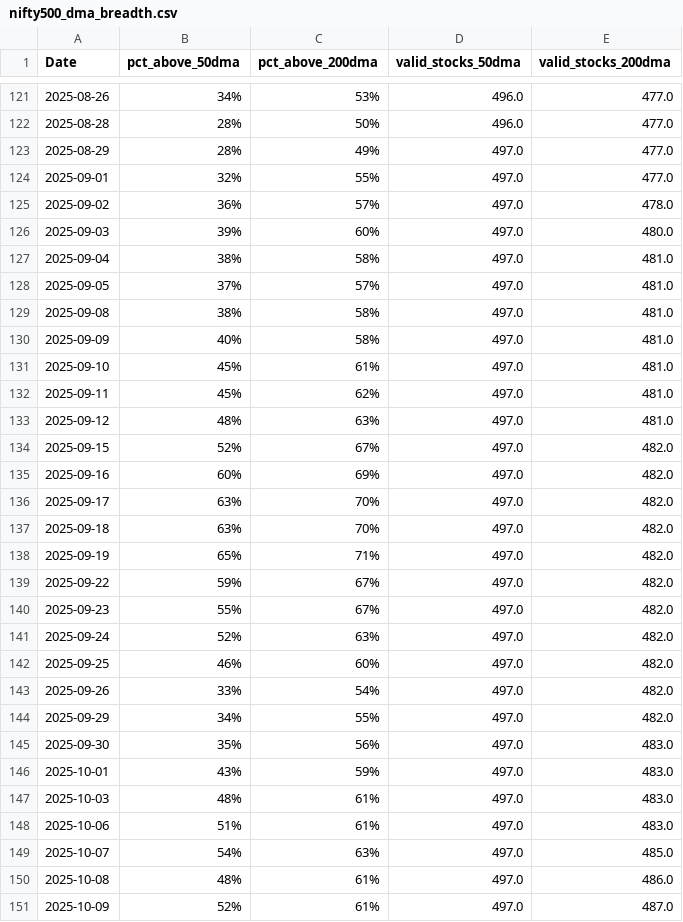
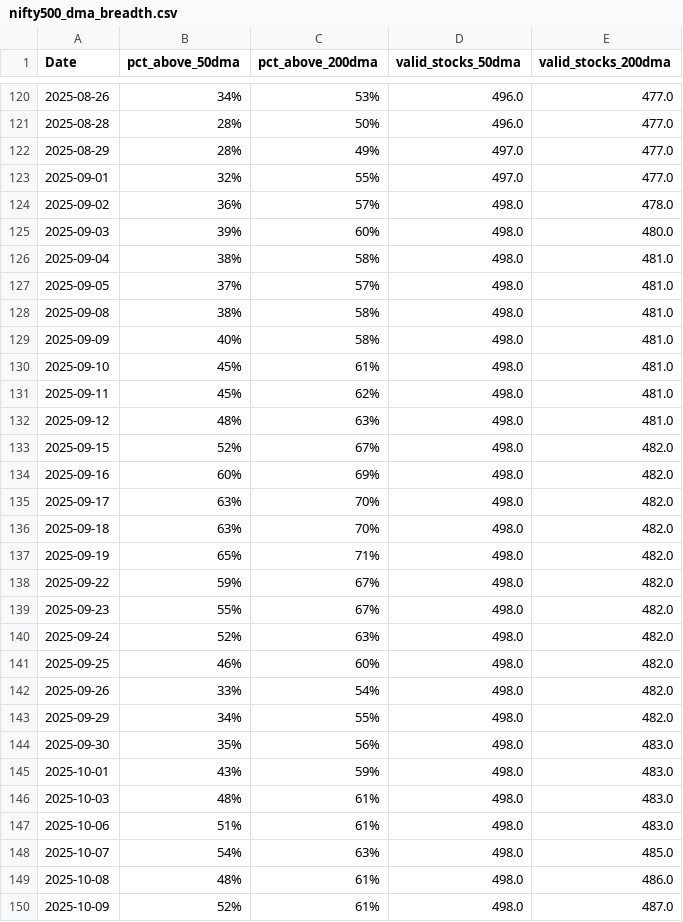
Before and after one commit to CS26-ST/Nifty-dma-breadth, a CSV file: output/nifty500_dma_breadth.csv, drawn as a sheet; only a part is shown, gaps mark what is left out; the diff covers the shown part only.

```diff
--- a/output/nifty500_dma_breadth.csv
+++ b/output/nifty500_dma_breadth.csv
@@ -124,28 +123,28 @@ Date,pct_above_50dma,pct_above_200dma,valid_stocks_50dma,valid_stocks_200dma
 2025-09-01,32%,55%,497.0,477.0
-2025-09-02,36%,57%,497.0,478.0
-2025-09-03,39%,60%,497.0,480.0
-2025-09-04,38%,58%,497.0,481.0
-2025-09-05,37%,57%,497.0,481.0
-2025-09-08,38%,58%,497.0,481.0
-2025-09-09,40%,58%,497.0,481.0
-2025-09-10,45%,61%,497.0,481.0
-2025-09-11,45%,62%,497.0,481.0
-2025-09-12,48%,63%,497.0,481.0
-2025-09-15,52%,67%,497.0,482.0
-2025-09-16,60%,69%,497.0,482.0
-2025-09-17,63%,70%,497.0,482.0
-2025-09-18,63%,70%,497.0,482.0
-2025-09-19,65%,71%,497.0,482.0
-2025-09-22,59%,67%,497.0,482.0
-2025-09-23,55%,67%,497.0,482.0
-2025-09-24,52%,63%,497.0,482.0
-2025-09-25,46%,60%,497.0,482.0
-2025-09-26,33%,54%,497.0,482.0
-2025-09-29,34%,55%,497.0,482.0
-2025-09-30,35%,56%,497.0,483.0
-2025-10-01,43%,59%,497.0,483.0
-2025-10-03,48%,61%,497.0,483.0
-2025-10-06,51%,61%,497.0,483.0
-2025-10-07,54%,63%,497.0,485.0
-2025-10-08,48%,61%,497.0,486.0
-2025-10-09,52%,61%,497.0,487.0
+2025-09-02,36%,57%,498.0,478.0
+2025-09-03,39%,60%,498.0,480.0
+2025-09-04,38%,58%,498.0,481.0
+2025-09-05,37%,57%,498.0,481.0
+2025-09-08,38%,58%,498.0,481.0
+2025-09-09,40%,58%,498.0,481.0
+2025-09-10,45%,61%,498.0,481.0
+2025-09-11,45%,62%,498.0,481.0
+2025-09-12,48%,63%,498.0,481.0
+2025-09-15,52%,67%,498.0,482.0
+2025-09-16,60%,69%,498.0,482.0
+2025-09-17,63%,70%,498.0,482.0
+2025-09-18,63%,70%,498.0,482.0
+2025-09-19,65%,71%,498.0,482.0
+2025-09-22,59%,67%,498.0,482.0
+2025-09-23,55%,67%,498.0,482.0
+2025-09-24,52%,63%,498.0,482.0
+2025-09-25,46%,60%,498.0,482.0
+2025-09-26,33%,54%,498.0,482.0
+2025-09-29,34%,55%,498.0,482.0
+2025-09-30,35%,56%,498.0,483.0
+2025-10-01,43%,59%,498.0,483.0
+2025-10-03,48%,61%,498.0,483.0
+2025-10-06,51%,61%,498.0,483.0
+2025-10-07,54%,63%,498.0,485.0
+2025-10-08,48%,61%,498.0,486.0
+2025-10-09,52%,61%,498.0,487.0
```
Also changed, not shown: 1 added row, 1 removed row and 24 edited cells elsewhere in this file, 2 other files.
